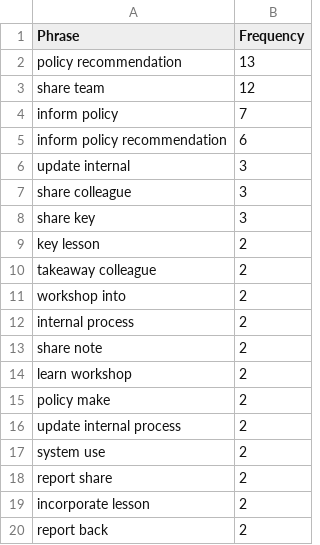
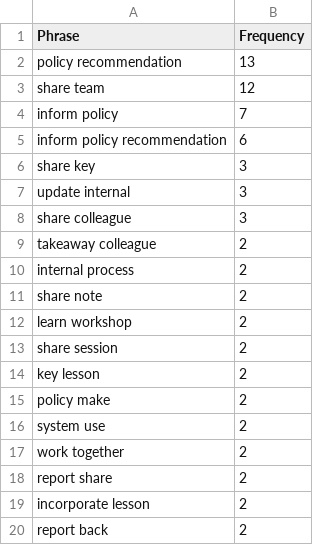
Before and after one commit to usapecrise/US-APEC-RISE-Risk-Monitoring-Suite, a CSV file: top_phrases.csv, drawn as a sheet; only a part is shown.

```diff
--- a/top_phrases.csv
+++ b/top_phrases.csv
@@ -5,8 +5,6 @@ inform policy,7
 inform policy recommendation,6
+share key,3
 update internal,3
 share colleague,3
-share key,3
-key lesson,2
 takeaway colleague,2
-workshop into,2
 internal process,2
@@ -14,5 +12,7 @@ share note,2
 learn workshop,2
+share session,2
+key lesson,2
 policy make,2
-update internal process,2
 system use,2
+work together,2
 report share,2
```
Also changed, not shown: Data_Quality.csv, Data_Security.csv, 27 other files.
